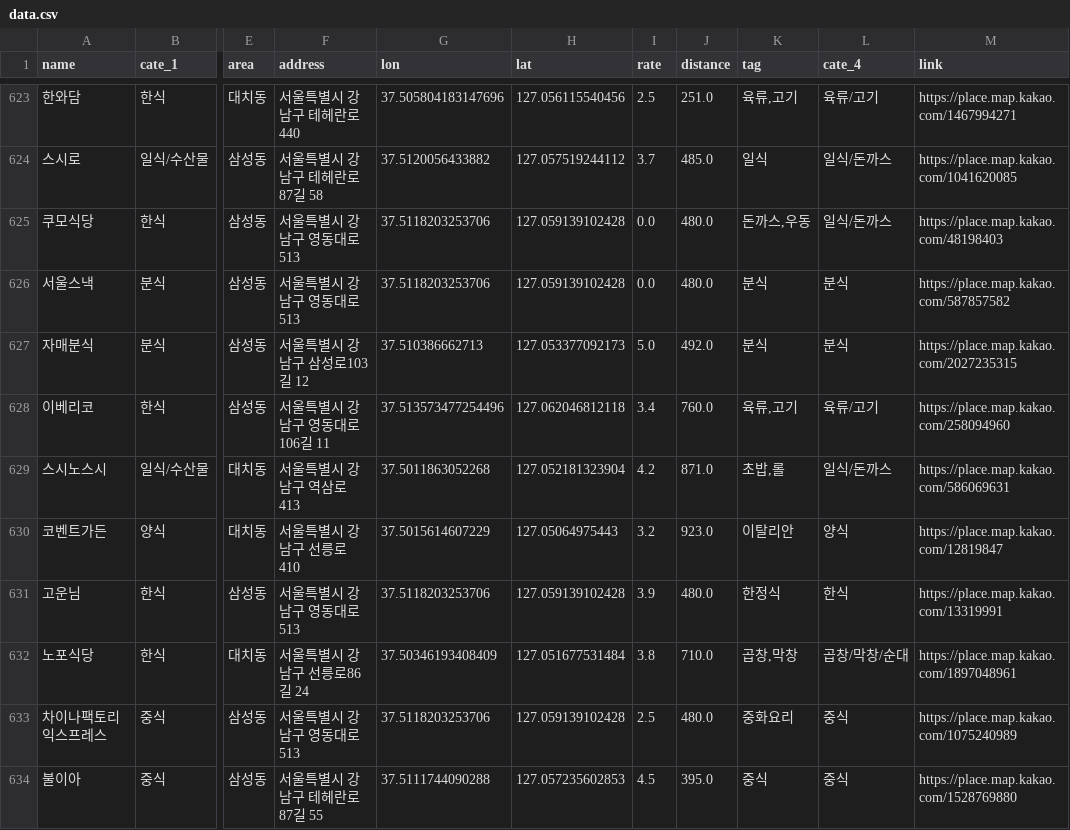
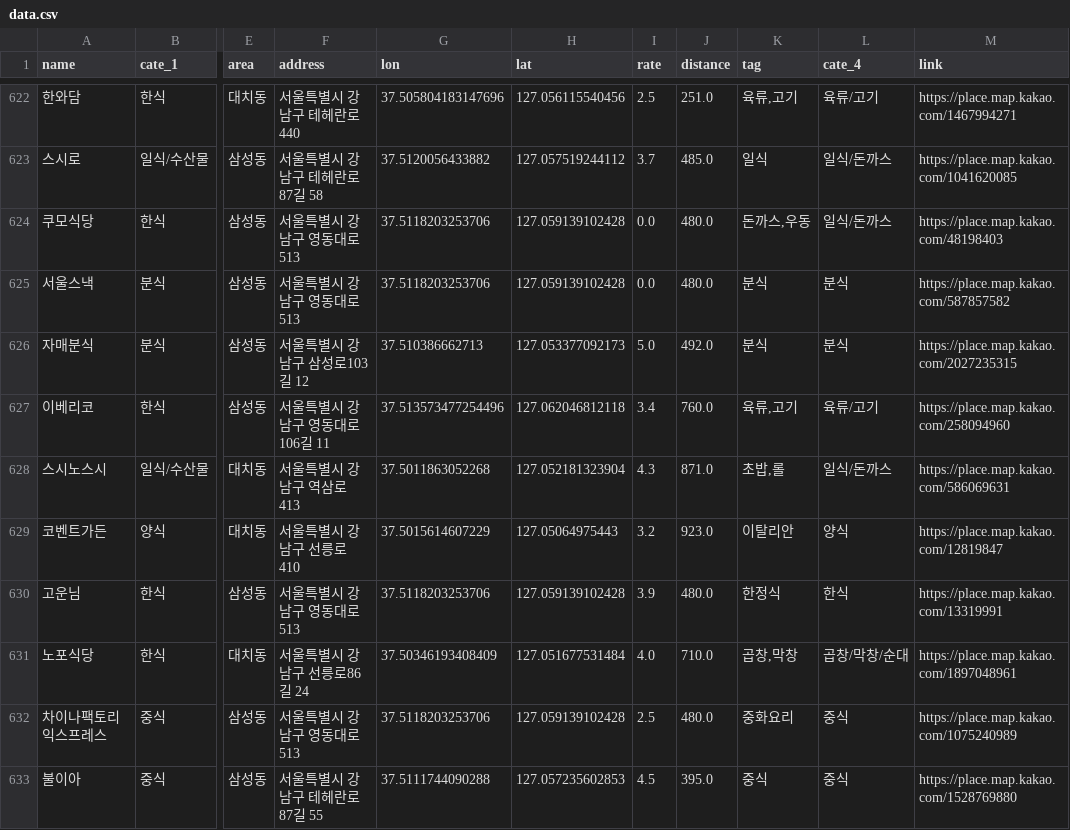
Before and after one commit to fb808/LunchMap, a CSV file: data.csv, drawn as a sheet; only a part is shown, gaps mark what is left out; addresses are those after the commit; the diff covers the shown part only; the diff names each change by its address in the sheet, - before the commit and + after, or states it on an @@ line.

```diff
--- a/data.csv
+++ b/data.csv
-I628 (rate): 4.2
+I628 (rate): 4.3
-I631 (rate): 3.8
+I631 (rate): 4.0
```
Also changed, not shown: 3 removed rows and 77 edited cells elsewhere in this file, 4 other files.
